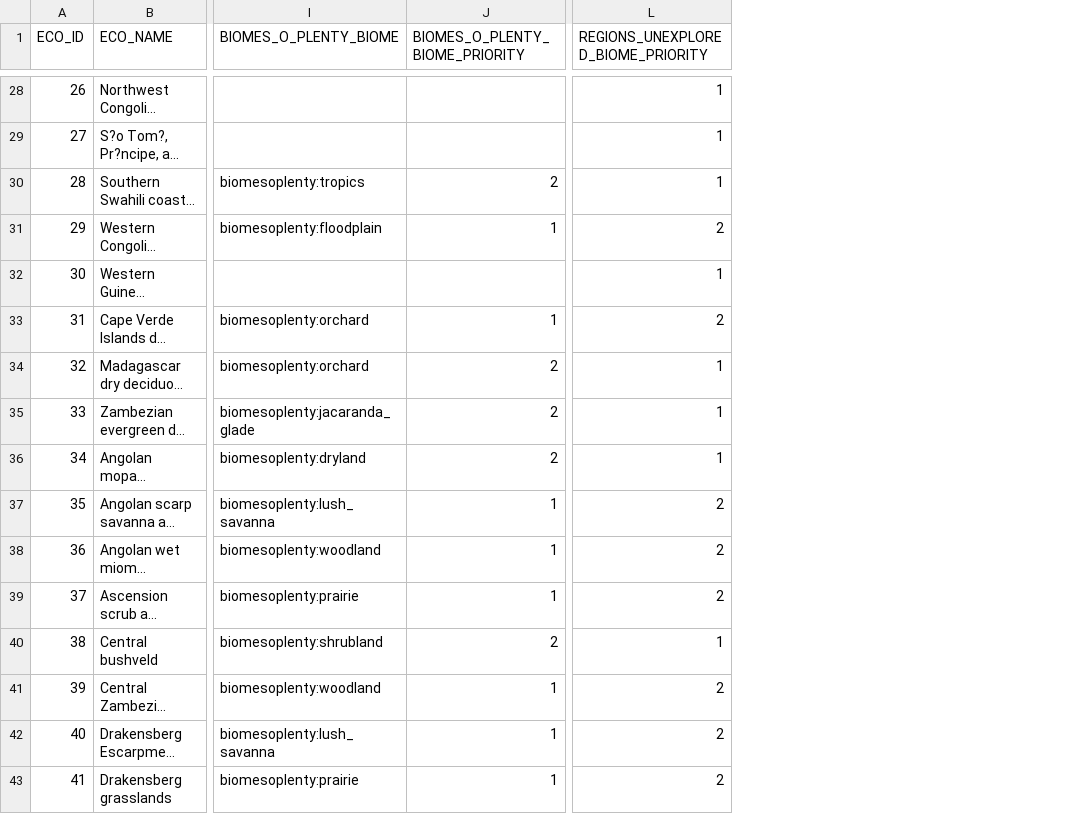
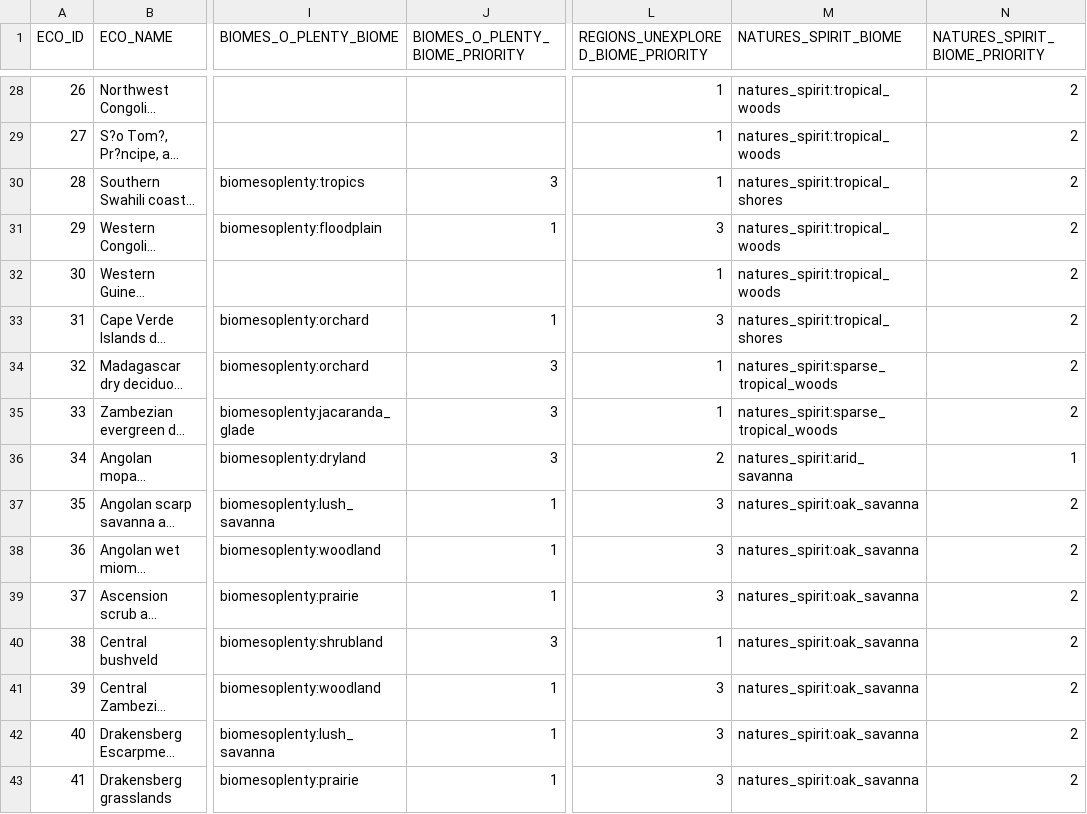
Before and after one commit to intplex/terrarium-expanded, a CSV file: tools/Ecoregions2017/batches/unique_ecoregions_batch_001.csv, drawn as a sheet; only a part is shown, gaps mark what is left out; long unchanged cells end in …; the diff covers the shown part only; the diff names each change by its address in the sheet, - before the commit and + after, or states it on an @@ line.

Commit message:
Implement Natural Spirits Integration

```diff
--- a/tools/Ecoregions2017/batches/unique_ecoregions_batch_001.csv
+++ b/tools/Ecoregions2017/batches/unique_ecoregions_batch_001.csv
+column M (NATURES_SPIRIT_BIOME), rows 28-43: natures_spirit:tropical_woods | natures_spirit:tropical_woods | natures_spirit:tropical_shores | natures_spirit:tropical_woods | natures_spirit:tropical_woods | natures_spirit:tropical_shores | natures_spirit:sparse_tropical_woods | natures_spirit:sparse_tropical_woods | natures_spirit:arid_savanna | natures_spirit:oak_savanna | natures_spirit:oak_savanna | natures_spirit:oak_savanna | natures_spirit:oak_savanna | natures_spirit:oak_savanna | natures_spirit:oak_savanna | natures_spirit:oak_savanna
+column N (NATURES_SPIRIT_BIOME_PRIORITY), rows 28-43: 2 | 2 | 2 | 2 | 2 | 2 | 2 | 2 | 1 | 2 | 2 | 2 | 2 | 2 | 2 | 2
-J30 (BIOMES_O_PLENTY_BIOME_PRIORITY): 2
+J30 (BIOMES_O_PLENTY_BIOME_PRIORITY): 3
-L31: 2
+L31: 3
-L33: 2
+L33: 3
-J34:J36 (BIOMES_O_PLENTY_BIOME_PRIORITY): 2
+J34:J36 (BIOMES_O_PLENTY_BIOME_PRIORITY): 3
-L36: 1
+L36: 2
-L37:L39: 2
+L37:L39: 3
-J40 (BIOMES_O_PLENTY_BIOME_PRIORITY): 2
+J40 (BIOMES_O_PLENTY_BIOME_PRIORITY): 3
-L41:L43: 2
+L41:L43: 3
```
Also changed, not shown: 77 edited cells elsewhere in this file, tools/Ecoregions2017/batches/unique_ecoregions_batch_004.csv, tools/Ecoregions2017/batches/unique_ecoregions_batch_009.csv, 24 other files.
